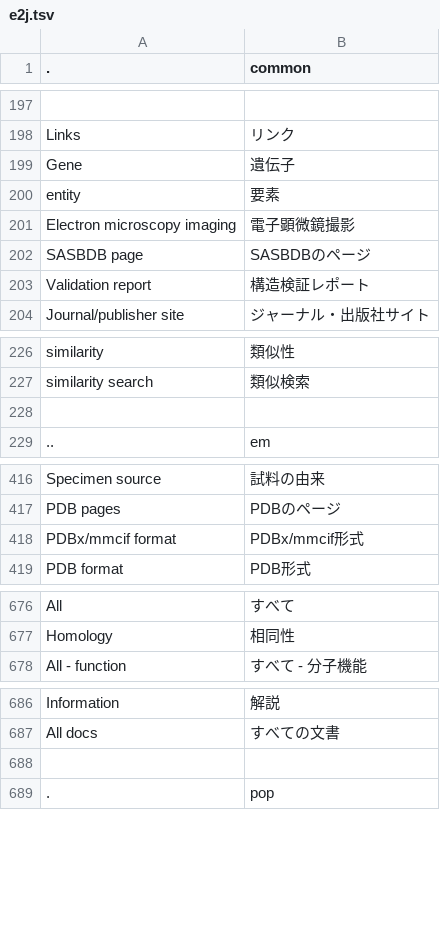
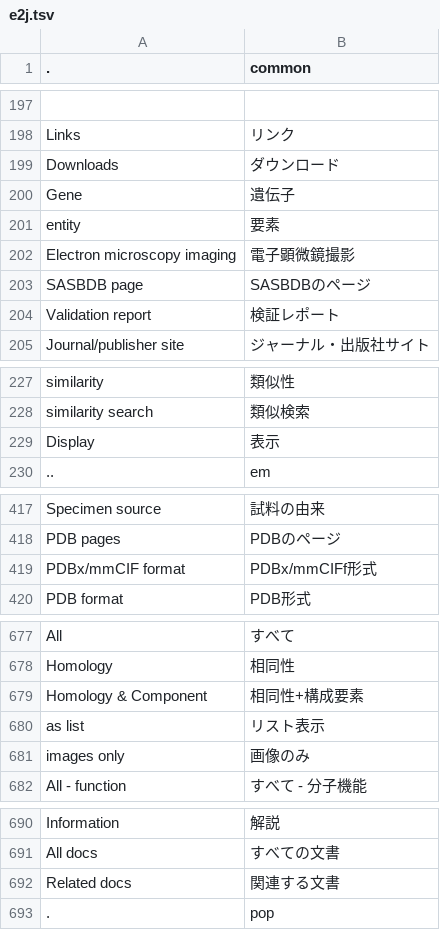
Before and after one commit to hiro111suzu/yorodumi-web, a TSV file: e2j.tsv, drawn as a sheet; only a part is shown, gaps mark what is left out; removed rows and columns are numbered as before the commit, all else as after; the diff names each change by its address in the sheet, - before the commit and + after, or states it on an @@ line.

```diff
--- a/e2j.tsv
+++ b/e2j.tsv
+row 199: Downloads | ダウンロード
-B204 (common): 構造検証レポート
+B204 (common): 検証レポート
-row 229: (empty)
+row 229: Display | 表示
-row 418: PDBx/mmcif format | PDBx/mmcif形式
+row 419: PDBx/mmCIF format | PDBx/mmCIFf形式
+row 679: Homology & Component | 相同性+構成要素
+row 680: as list | リスト表示
+row 681: images only | 画像のみ
-row 692: (empty)
+row 692: Related docs | 関連する文書
```
Also changed, not shown: subdata.tsv, trep.tsv, 35 other files.
